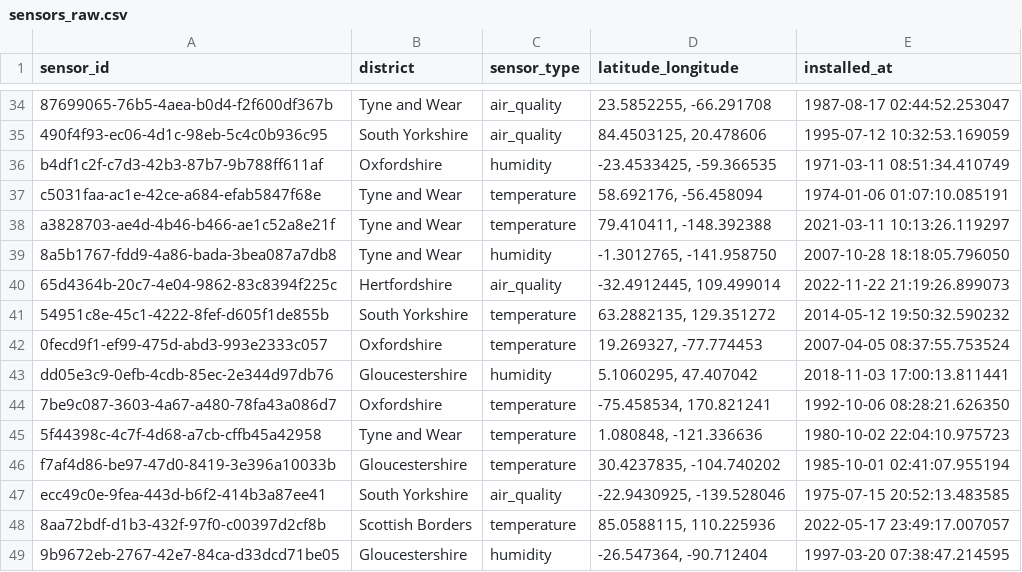
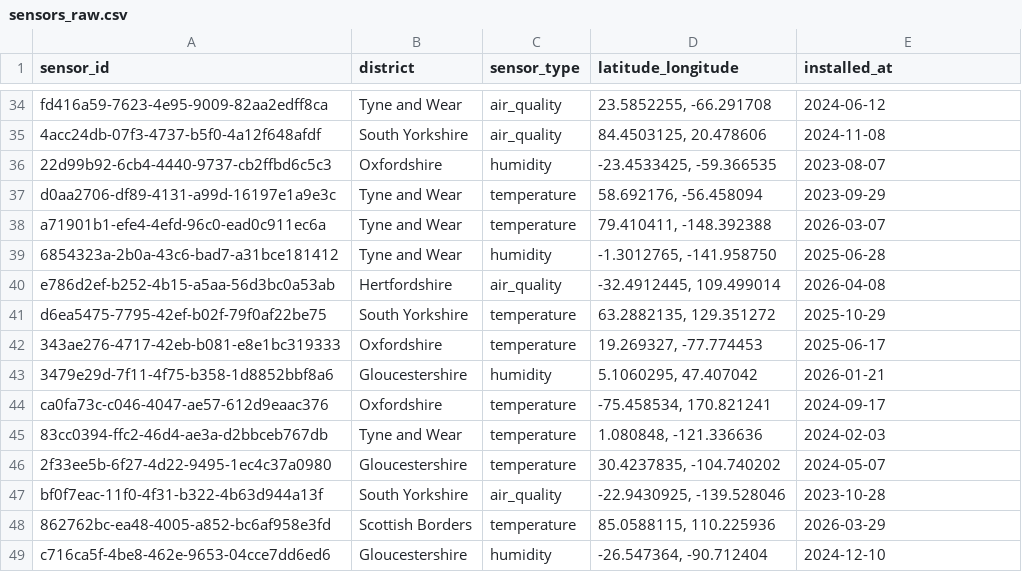
Before and after one commit to ALDIadya/SensorPulse, a CSV file: sensors_raw.csv, drawn as a sheet; only a part is shown, gaps mark what is left out; the diff covers the shown part only; the diff names each change by its address in the sheet, - before the commit and + after, or states it on an @@ line.

Commit message:
'installed_at' dates' start modified

```diff
--- a/sensors_raw.csv
+++ b/sensors_raw.csv
-A34 (sensor_id): 87699065-76b5-4aea-b0d4-f2f600df367b
+A34 (sensor_id): fd416a59-7623-4e95-9009-82aa2edff8ca
-E34 (installed_at): 1987-08-17 02:44:52.253047
+E34 (installed_at): 2024-06-12
-A35 (sensor_id): 490f4f93-ec06-4d1c-98eb-5c4c0b936c95
+A35 (sensor_id): 4acc24db-07f3-4737-b5f0-4a12f648afdf
-E35 (installed_at): 1995-07-12 10:32:53.169059
+E35 (installed_at): 2024-11-08
-A36 (sensor_id): b4df1c2f-c7d3-42b3-87b7-9b788ff611af
+A36 (sensor_id): 22d99b92-6cb4-4440-9737-cb2ffbd6c5c3
-E36 (installed_at): 1971-03-11 08:51:34.410749
+E36 (installed_at): 2023-08-07
-A37 (sensor_id): c5031faa-ac1e-42ce-a684-efab5847f68e
+A37 (sensor_id): d0aa2706-df89-4131-a99d-16197e1a9e3c
-E37 (installed_at): 1974-01-06 01:07:10.085191
+E37 (installed_at): 2023-09-29
-A38 (sensor_id): a3828703-ae4d-4b46-b466-ae1c52a8e21f
+A38 (sensor_id): a71901b1-efe4-4efd-96c0-ead0c911ec6a
-E38 (installed_at): 2021-03-11 10:13:26.119297
+E38 (installed_at): 2026-03-07
-A39 (sensor_id): 8a5b1767-fdd9-4a86-bada-3bea087a7db8
+A39 (sensor_id): 6854323a-2b0a-43c6-bad7-a31bce181412
-E39 (installed_at): 2007-10-28 18:18:05.796050
+E39 (installed_at): 2025-06-28
-A40 (sensor_id): 65d4364b-20c7-4e04-9862-83c8394f225c
+A40 (sensor_id): e786d2ef-b252-4b15-a5aa-56d3bc0a53ab
-E40 (installed_at): 2022-11-22 21:19:26.899073
+E40 (installed_at): 2026-04-08
-A41 (sensor_id): 54951c8e-45c1-4222-8fef-d605f1de855b
+A41 (sensor_id): d6ea5475-7795-42ef-b02f-79f0af22be75
-E41 (installed_at): 2014-05-12 19:50:32.590232
+E41 (installed_at): 2025-10-29
-A42 (sensor_id): 0fecd9f1-ef99-475d-abd3-993e2333c057
+A42 (sensor_id): 343ae276-4717-42eb-b081-e8e1bc319333
-E42 (installed_at): 2007-04-05 08:37:55.753524
+E42 (installed_at): 2025-06-17
-A43 (sensor_id): dd05e3c9-0efb-4cdb-85ec-2e344d97db76
+A43 (sensor_id): 3479e29d-7f11-4f75-b358-1d8852bbf8a6
-E43 (installed_at): 2018-11-03 17:00:13.811441
+E43 (installed_at): 2026-01-21
-A44 (sensor_id): 7be9c087-3603-4a67-a480-78fa43a086d7
+A44 (sensor_id): ca0fa73c-c046-4047-ae57-612d9eaac376
-E44 (installed_at): 1992-10-06 08:28:21.626350
+E44 (installed_at): 2024-09-17
-A45 (sensor_id): 5f44398c-4c7f-4d68-a7cb-cffb45a42958
+A45 (sensor_id): 83cc0394-ffc2-46d4-ae3a-d2bbceb767db
-E45 (installed_at): 1980-10-02 22:04:10.975723
+E45 (installed_at): 2024-02-03
-A46 (sensor_id): f7af4d86-be97-47d0-8419-3e396a10033b
+A46 (sensor_id): 2f33ee5b-6f27-4d22-9495-1ec4c37a0980
-E46 (installed_at): 1985-10-01 02:41:07.955194
+E46 (installed_at): 2024-05-07
-A47 (sensor_id): ecc49c0e-9fea-443d-b6f2-414b3a87ee41
+A47 (sensor_id): bf0f7eac-11f0-4f31-b322-4b63d944a13f
-E47 (installed_at): 1975-07-15 20:52:13.483585
+E47 (installed_at): 2023-10-28
-A48 (sensor_id): 8aa72bdf-d1b3-432f-97f0-c00397d2cf8b
+A48 (sensor_id): 862762bc-ea48-4005-a852-bc6af958e3fd
-E48 (installed_at): 2022-05-17 23:49:17.007057
+E48 (installed_at): 2026-03-29
-A49 (sensor_id): 9b9672eb-2767-42e7-84ca-d33dcd71be05
+A49 (sensor_id): c716ca5f-4be8-462e-9653-04cce7dd6ed6
-E49 (installed_at): 1997-03-20 07:38:47.214595
+E49 (installed_at): 2024-12-10
```
Also changed, not shown: 68 edited cells elsewhere in this file, readings_raw.csv, 1 other file.
